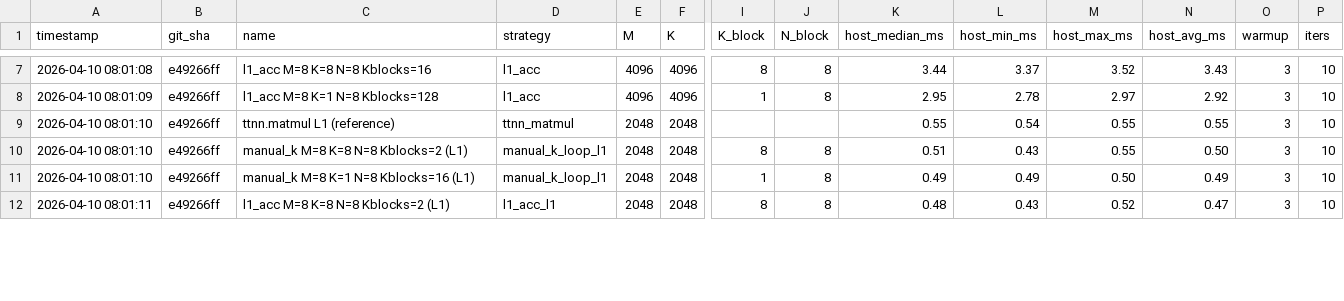
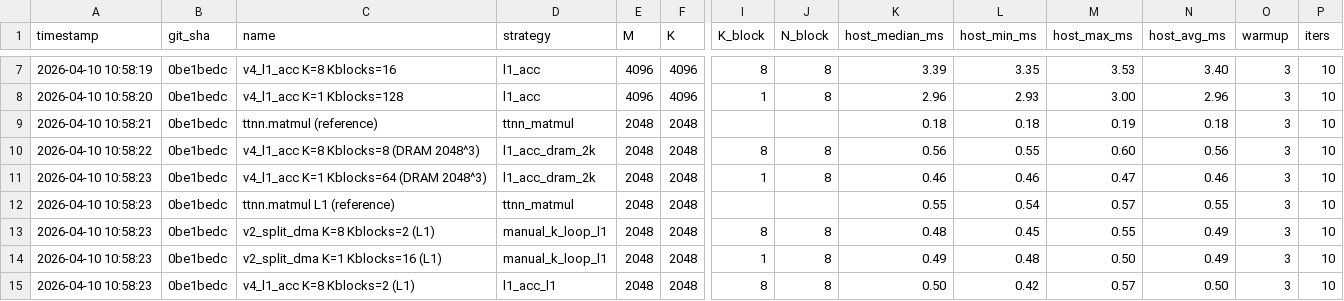
Before and after one commit to tenstorrent/tt-lang, a CSV file: examples/matmul_bench/matmul_perf_results.csv, drawn as a sheet; only a part is shown, gaps mark what is left out; addresses are those after the commit; rows hold the shown columns only; the diff covers the shown part only; the diff names each change by its address in the sheet, - before the commit and + after, or states it on an @@ line.

```diff
--- a/examples/matmul_bench/matmul_perf_results.csv
+++ b/examples/matmul_bench/matmul_perf_results.csv
-A7 (timestamp): 2026-04-10 08:01:08
+A7 (timestamp): 2026-04-10 10:58:19
-B7:B8 (git_sha): e49266ff
+B7:B8 (git_sha): 0be1bedc
-C7 (name): l1_acc M=8 K=8 N=8 Kblocks=16
+C7 (name): v4_l1_acc K=8 Kblocks=16
-K7 (host_median_ms): 3.44
+K7 (host_median_ms): 3.39
-L7 (host_min_ms): 3.37
+L7 (host_min_ms): 3.35
-M7 (host_max_ms): 3.52
+M7 (host_max_ms): 3.53
-N7 (host_avg_ms): 3.43
+N7 (host_avg_ms): 3.40
-A8 (timestamp): 2026-04-10 08:01:09
+A8 (timestamp): 2026-04-10 10:58:20
-C8 (name): l1_acc M=8 K=1 N=8 Kblocks=128
+C8 (name): v4_l1_acc K=1 Kblocks=128
-K8 (host_median_ms): 2.95
+K8 (host_median_ms): 2.96
-L8 (host_min_ms): 2.78
+L8 (host_min_ms): 2.93
-M8 (host_max_ms): 2.97
+M8 (host_max_ms): 3.00
-N8 (host_avg_ms): 2.92
+N8 (host_avg_ms): 2.96
+row 9: 2026-04-10 10:58:21 | 0be1bedc | ttnn.matmul (reference) | ttnn_matmul | 2048 | 2048 |  |  | 0.18 | 0.18 | 0.19 | 0.18 | 3 | 10
+row 10: 2026-04-10 10:58:22 | 0be1bedc | v4_l1_acc K=8 Kblocks=8 (DRAM 2048^3) | l1_acc_dram_2k | 2048 | 2048 | 8 | 8 | 0.56 | 0.55 | 0.60 | 0.56 | 3 | 10
+row 11: 2026-04-10 10:58:23 | 0be1bedc | v4_l1_acc K=1 Kblocks=64 (DRAM 2048^3) | l1_acc_dram_2k | 2048 | 2048 | 1 | 8 | 0.46 | 0.46 | 0.47 | 0.46 | 3 | 10
-A12:A14 (timestamp): 2026-04-10 08:01:10
+A12:A14 (timestamp): 2026-04-10 10:58:23
-B12:B15 (git_sha): e49266ff
+B12:B15 (git_sha): 0be1bedc
-M12 (host_max_ms): 0.55
+M12 (host_max_ms): 0.57
-C13 (name): manual_k M=8 K=8 N=8 Kblocks=2 (L1)
+C13 (name): v2_split_dma K=8 Kblocks=2 (L1)
-K13 (host_median_ms): 0.51
+K13 (host_median_ms): 0.48
-L13 (host_min_ms): 0.43
+L13 (host_min_ms): 0.45
-N13 (host_avg_ms): 0.50
+N13 (host_avg_ms): 0.49
-C14 (name): manual_k M=8 K=1 N=8 Kblocks=16 (L1)
+C14 (name): v2_split_dma K=1 Kblocks=16 (L1)
-L14 (host_min_ms): 0.49
+L14 (host_min_ms): 0.48
-A15 (timestamp): 2026-04-10 08:01:11
+A15 (timestamp): 2026-04-10 10:58:23
-C15 (name): l1_acc M=8 K=8 N=8 Kblocks=2 (L1)
+C15 (name): v4_l1_acc K=8 Kblocks=2 (L1)
-K15 (host_median_ms): 0.48
+K15 (host_median_ms): 0.50
-L15 (host_min_ms): 0.43
+L15 (host_min_ms): 0.42
-M15 (host_max_ms): 0.52
+M15 (host_max_ms): 0.57
-N15 (host_avg_ms): 0.47
+N15 (host_avg_ms): 0.50
```
Also changed, not shown: 59 edited cells elsewhere in this file, 2 other files.
